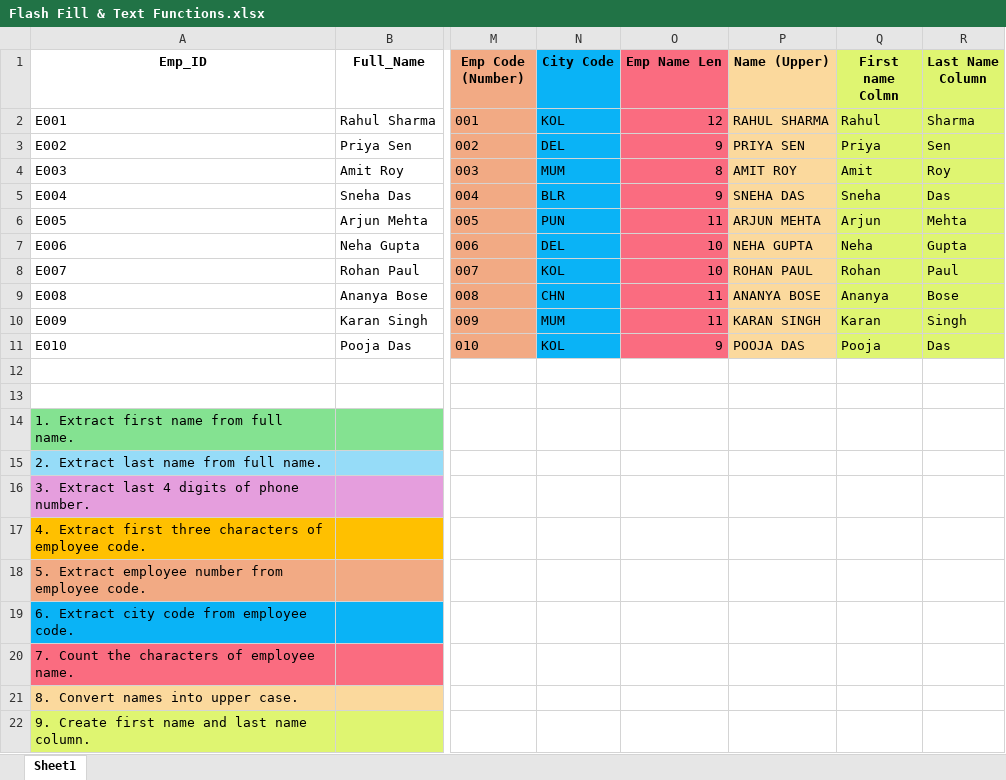
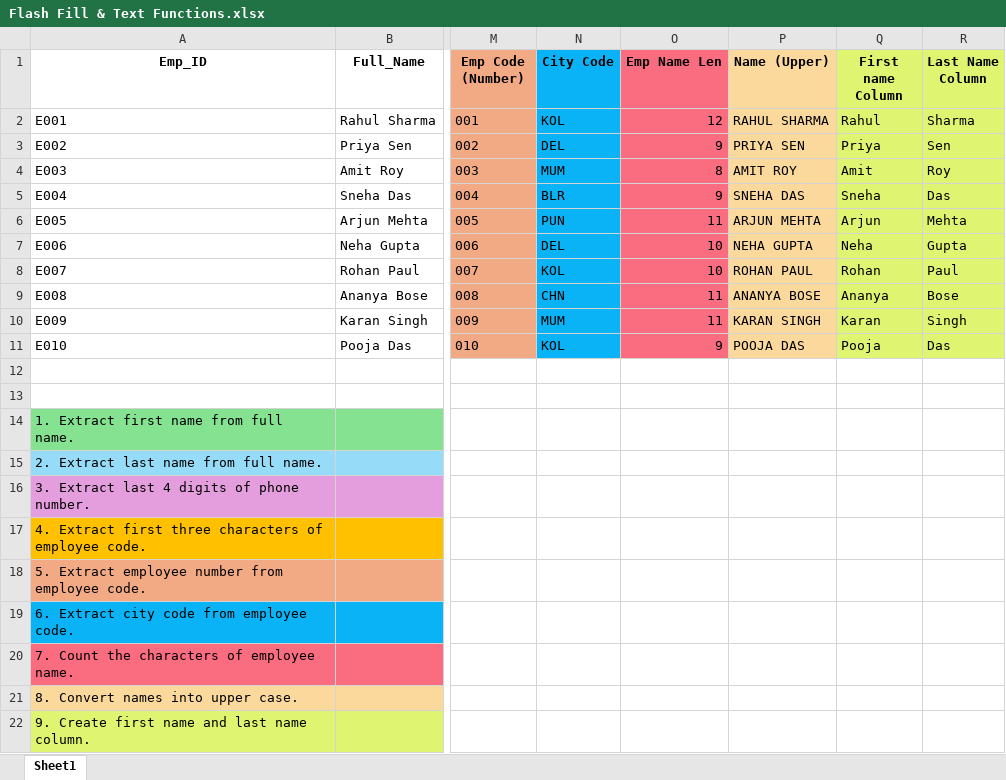
Before and after one commit to ReaveND/Anudip, an Excel workbook: Classwork/Flash Fill & Text Functions.xlsx, sheet Sheet1, drawn as a sheet; only a part is shown, gaps mark what is left out; values as stored, in another font and other column widths than the file's, no borders; the diff names each change by its address in the sheet, - before the commit and + after, or states it on an @@ line.

```diff
--- a/Classwork/Flash Fill & Text Functions.xlsx (sheet Sheet1)
+++ b/Classwork/Flash Fill & Text Functions.xlsx (sheet Sheet1)
-Q1: First name Colmn
+Q1: First name Column
```
Also changed, not shown: 6 other files.
